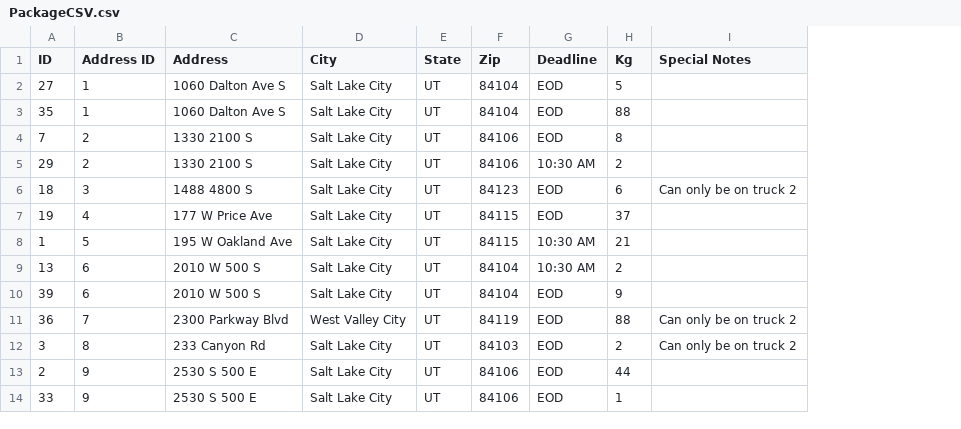
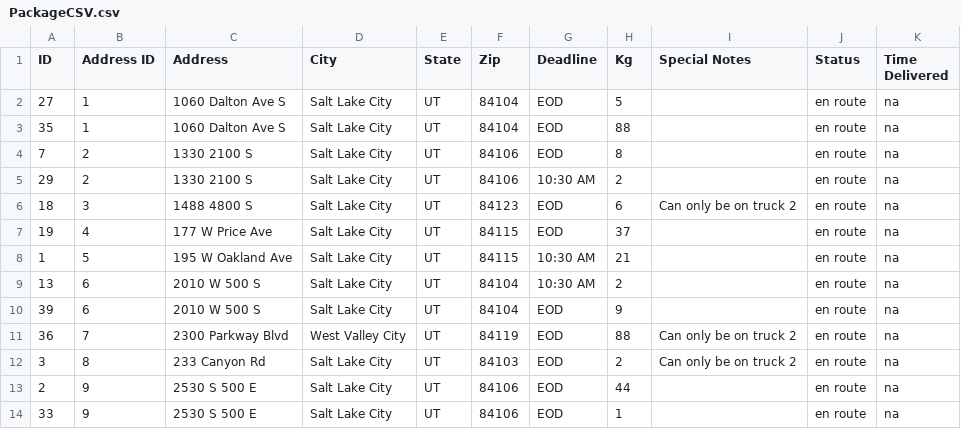
Before and after one commit to norogoth/VehicleRoutingProblem, a CSV file: Resources/PackageCSV.csv, drawn as a sheet; only a part is shown; the diff names each change by its address in the sheet, - before the commit and + after, or states it on an @@ line.

Commit message:
Added print out and timestamps for packages.

```diff
--- a/Resources/PackageCSV.csv
+++ b/Resources/PackageCSV.csv
+column J (Status), rows 2-14: all en route
+column K (Time Delivered), rows 2-14: all na
```
Also changed, not shown: 1 other file.
